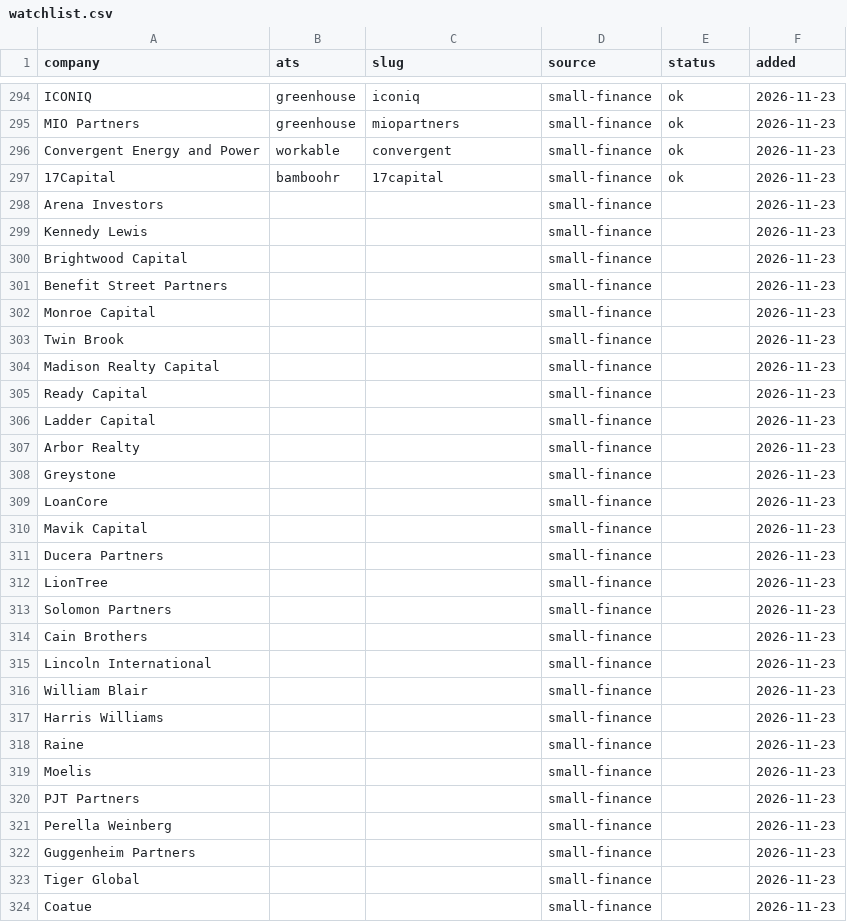
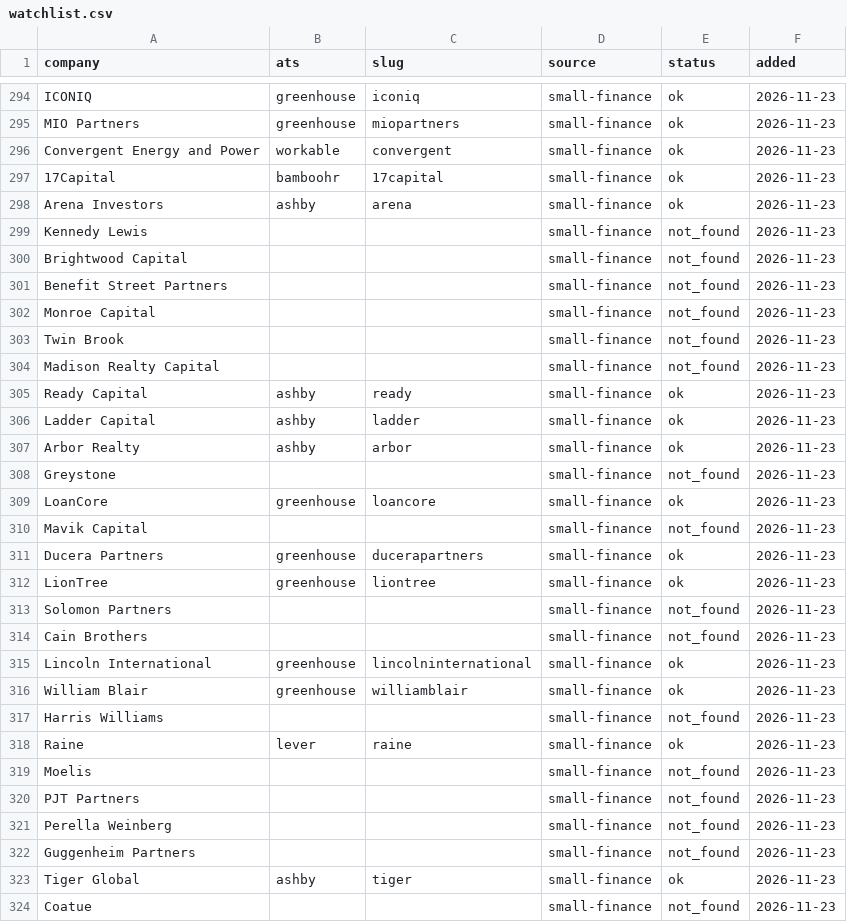
Before and after one commit to arjuna2204/job-agent, a CSV file: watchlist.csv, drawn as a sheet; only a part is shown, gaps mark what is left out; the diff covers the shown part only.

```diff
--- a/watchlist.csv
+++ b/watchlist.csv
@@ -297,28 +297,28 @@ Convergent Energy and Power,workable,convergent,small-finance,ok,2026-11-23
 17Capital,bamboohr,17capital,small-finance,ok,2026-11-23
-Arena Investors,,,small-finance,,2026-11-23
-Kennedy Lewis,,,small-finance,,2026-11-23
-Brightwood Capital,,,small-finance,,2026-11-23
-Benefit Street Partners,,,small-finance,,2026-11-23
-Monroe Capital,,,small-finance,,2026-11-23
-Twin Brook,,,small-finance,,2026-11-23
-Madison Realty Capital,,,small-finance,,2026-11-23
-Ready Capital,,,small-finance,,2026-11-23
-Ladder Capital,,,small-finance,,2026-11-23
-Arbor Realty,,,small-finance,,2026-11-23
-Greystone,,,small-finance,,2026-11-23
-LoanCore,,,small-finance,,2026-11-23
-Mavik Capital,,,small-finance,,2026-11-23
-Ducera Partners,,,small-finance,,2026-11-23
-LionTree,,,small-finance,,2026-11-23
-Solomon Partners,,,small-finance,,2026-11-23
-Cain Brothers,,,small-finance,,2026-11-23
-Lincoln International,,,small-finance,,2026-11-23
-William Blair,,,small-finance,,2026-11-23
-Harris Williams,,,small-finance,,2026-11-23
-Raine,,,small-finance,,2026-11-23
-Moelis,,,small-finance,,2026-11-23
-PJT Partners,,,small-finance,,2026-11-23
-Perella Weinberg,,,small-finance,,2026-11-23
-Guggenheim Partners,,,small-finance,,2026-11-23
-Tiger Global,,,small-finance,,2026-11-23
-Coatue,,,small-finance,,2026-11-23
+Arena Investors,ashby,arena,small-finance,ok,2026-11-23
+Kennedy Lewis,,,small-finance,not_found,2026-11-23
+Brightwood Capital,,,small-finance,not_found,2026-11-23
+Benefit Street Partners,,,small-finance,not_found,2026-11-23
+Monroe Capital,,,small-finance,not_found,2026-11-23
+Twin Brook,,,small-finance,not_found,2026-11-23
+Madison Realty Capital,,,small-finance,not_found,2026-11-23
+Ready Capital,ashby,ready,small-finance,ok,2026-11-23
+Ladder Capital,ashby,ladder,small-finance,ok,2026-11-23
+Arbor Realty,ashby,arbor,small-finance,ok,2026-11-23
+Greystone,,,small-finance,not_found,2026-11-23
+LoanCore,greenhouse,loancore,small-finance,ok,2026-11-23
+Mavik Capital,,,small-finance,not_found,2026-11-23
+Ducera Partners,greenhouse,ducerapartners,small-finance,ok,2026-11-23
+LionTree,greenhouse,liontree,small-finance,ok,2026-11-23
+Solomon Partners,,,small-finance,not_found,2026-11-23
+Cain Brothers,,,small-finance,not_found,2026-11-23
+Lincoln International,greenhouse,lincolninternational,small-finance,ok,2026-11-23
+William Blair,greenhouse,williamblair,small-finance,ok,2026-11-23
+Harris Williams,,,small-finance,not_found,2026-11-23
+Raine,lever,raine,small-finance,ok,2026-11-23
+Moelis,,,small-finance,not_found,2026-11-23
+PJT Partners,,,small-finance,not_found,2026-11-23
+Perella Weinberg,,,small-finance,not_found,2026-11-23
+Guggenheim Partners,,,small-finance,not_found,2026-11-23
+Tiger Global,ashby,tiger,small-finance,ok,2026-11-23
+Coatue,,,small-finance,not_found,2026-11-23
```
Also changed, not shown: 56 edited cells elsewhere in this file, data/instinct_jobs_checked.csv, 2 other files.
